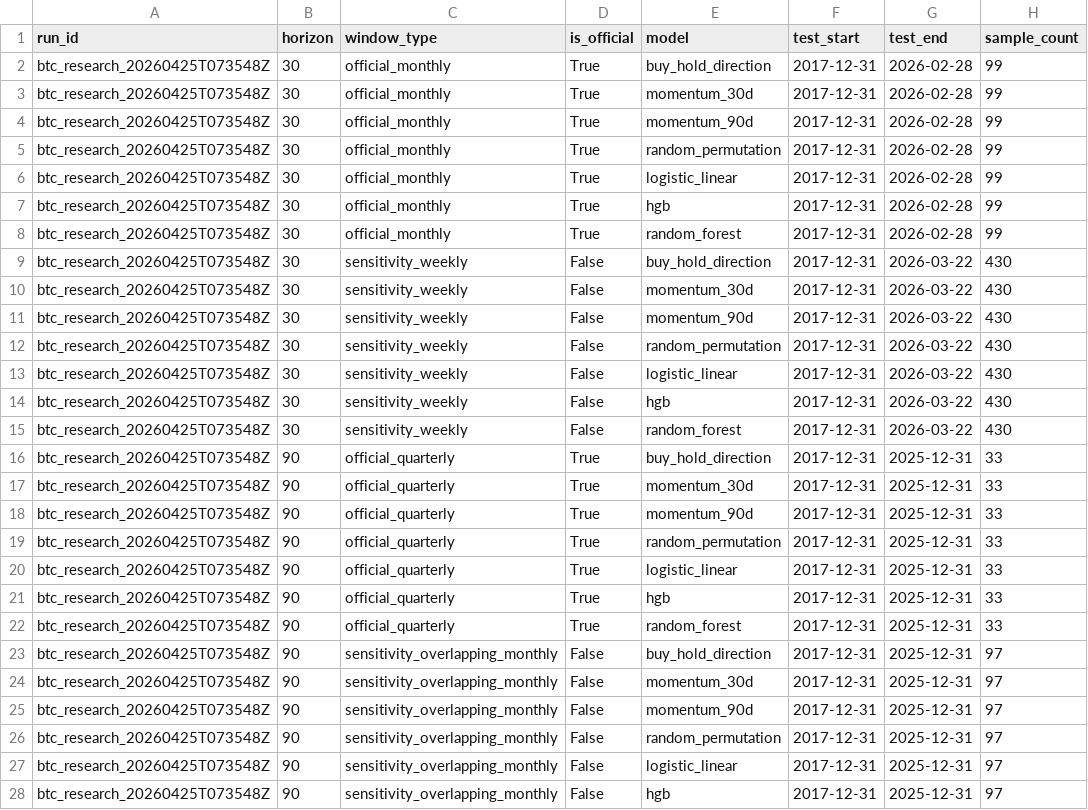
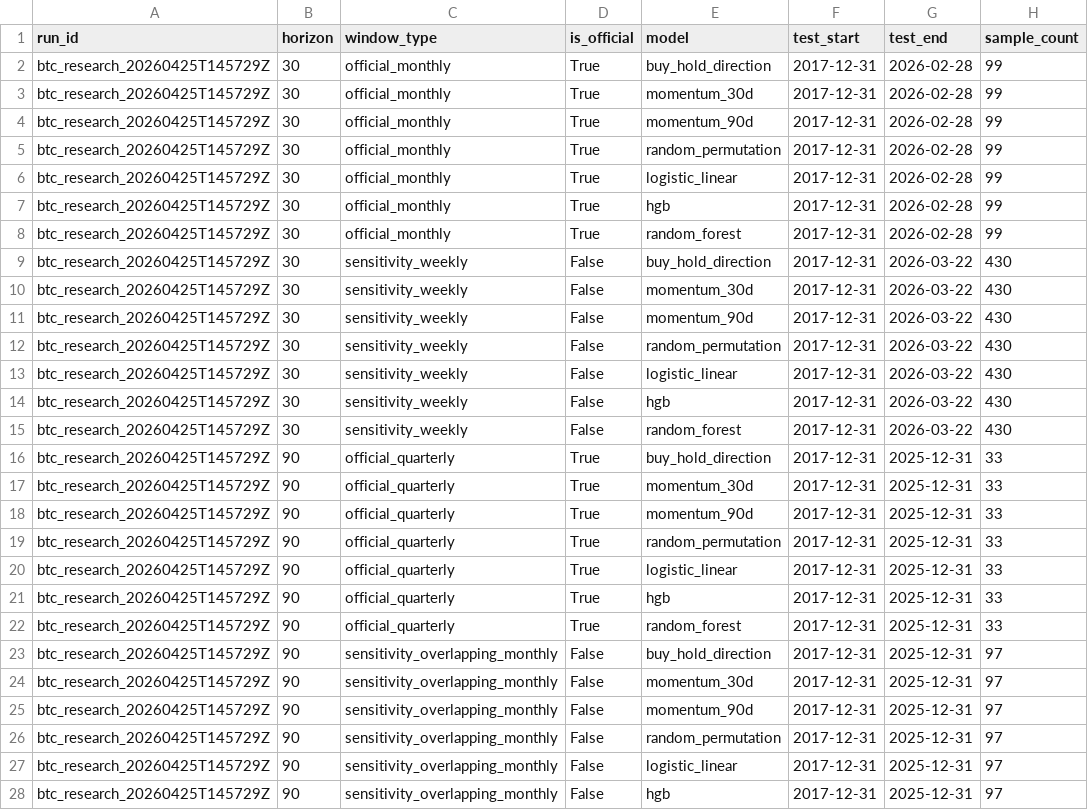
Before and after one commit to brainardkho77/btc_price_dashboard, a CSV file: outputs/backtest_summary.csv, drawn as a sheet; only a part is shown; the diff covers the shown part only; the diff names each change by its address in the sheet, - before the commit and + after, or states it on an @@ line.

```diff
--- a/outputs/backtest_summary.csv
+++ b/outputs/backtest_summary.csv
-A2:A28 (run_id): btc_research_20260425T073548Z
+A2:A28 (run_id): btc_research_20260425T145729Z
```
Also changed, not shown: 14 edited cells elsewhere in this file, data_cache/coinbase_btc_usd_candles.csv, outputs/calibration_table.csv, 28 other files.
